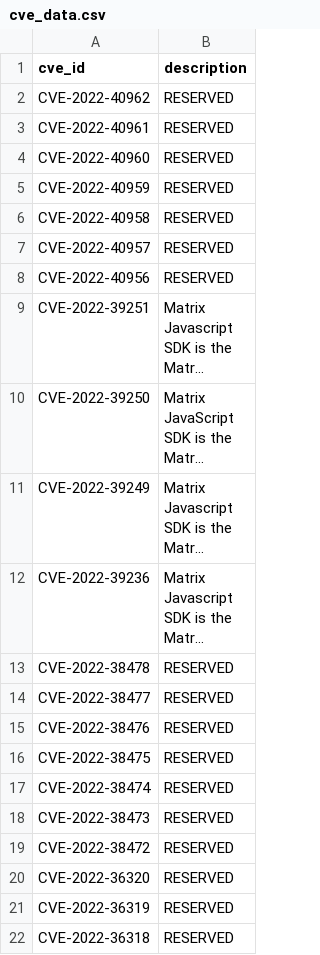
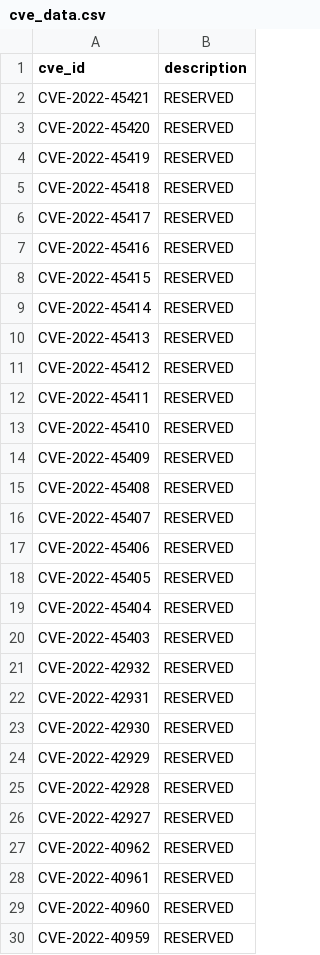
Before and after one commit to krn65/mpvd, a CSV file: cve_data/cve_data.csv, drawn as a sheet; only a part is shown; the shorter side is filled out with more unchanged rows; long unchanged cells end in …; the diff covers the shown part only.

Commit message:
Add and update vulnerability data for Mozilla products
- Add and update Mozilla product data related to new security advisory pages for vulnerabilities (/product_data)
- Update Bug ID data (/product_bug_ids)
- Update CVE data (/cve_data)
- Update fixed and vulnerable source code files (.zip)
- Update README.md

```diff
--- a/cve_data/cve_data.csv
+++ b/cve_data/cve_data.csv
@@ -1,2 +1,27 @@
 cve_id,description
+CVE-2022-45421,RESERVED
+CVE-2022-45420,RESERVED
+CVE-2022-45419,RESERVED
+CVE-2022-45418,RESERVED
+CVE-2022-45417,RESERVED
+CVE-2022-45416,RESERVED
+CVE-2022-45415,RESERVED
+CVE-2022-45414,RESERVED
+CVE-2022-45413,RESERVED
+CVE-2022-45412,RESERVED
+CVE-2022-45411,RESERVED
+CVE-2022-45410,RESERVED
+CVE-2022-45409,RESERVED
+CVE-2022-45408,RESERVED
+CVE-2022-45407,RESERVED
+CVE-2022-45406,RESERVED
+CVE-2022-45405,RESERVED
+CVE-2022-45404,RESERVED
+CVE-2022-45403,RESERVED
+CVE-2022-42932,RESERVED
+CVE-2022-42931,RESERVED
+CVE-2022-42930,RESERVED
+CVE-2022-42929,RESERVED
+CVE-2022-42928,RESERVED
+CVE-2022-42927,RESERVED
 CVE-2022-40962,RESERVED
```
Also changed, not shown: 1 added row elsewhere in this file, cwe_data/thunderbird-cwe_data.csv, 14 other files.
